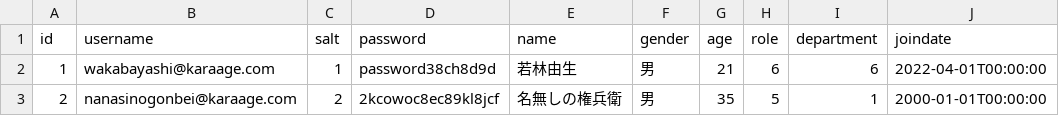
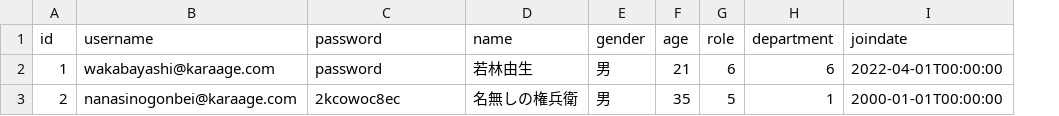
Before and after one commit to Yusei-Wakabayashi/attend-manage-system, a CSV file: app/src/main/resources/csv/AccountList.csv, drawn as a sheet; removed rows and columns are numbered as before the commit, all else as after; the diff names each change by its address in the sheet, - before the commit and + after, or states it on an @@ line.

```diff
--- a/app/src/main/resources/csv/AccountList.csv
+++ b/app/src/main/resources/csv/AccountList.csv
-column C (salt), rows 2-3: 1 | 2
-C2 (password): password38ch8d9d
+C2 (password): password
-C3 (password): 2kcowoc8ec89kl8jcf
+C3 (password): 2kcowoc8ec
```
Also changed, not shown: 41 other files.
